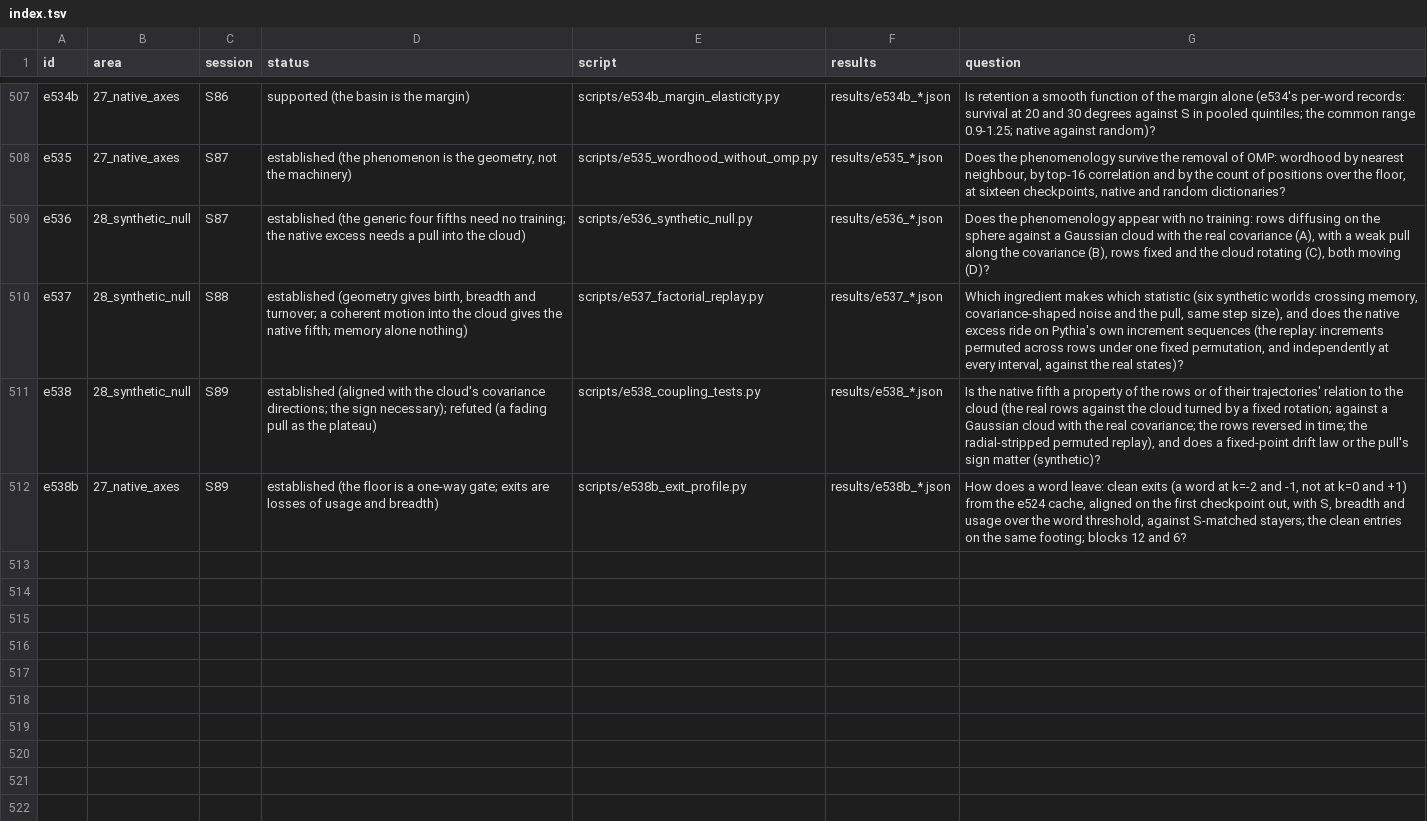
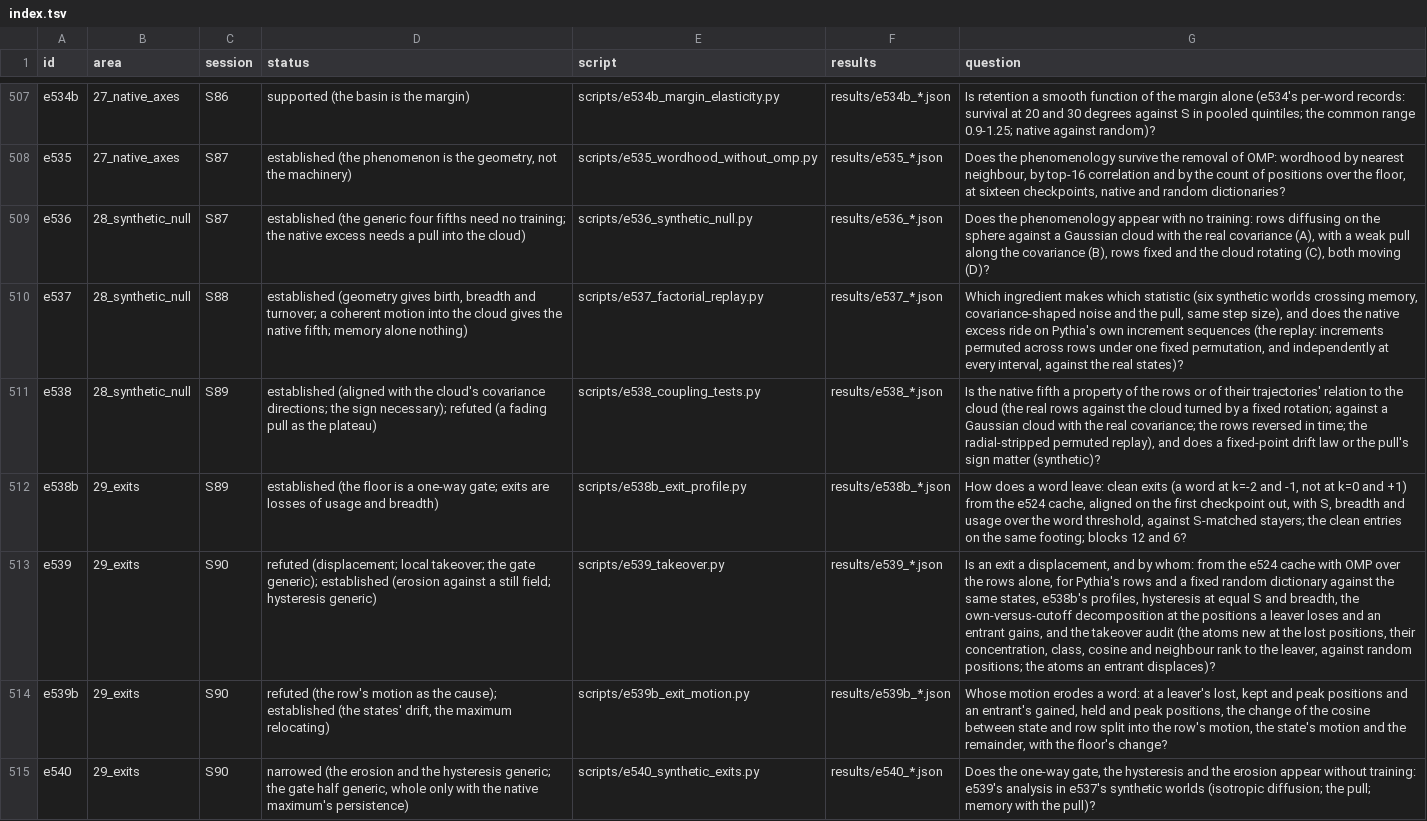
Before and after one commit to sunmoonron/wdd-descendants, a TSV file: docs/atlas/index.tsv, drawn as a sheet; only a part is shown, gaps mark what is left out; the diff names each change by its address in the sheet, - before the commit and + after, or states it on an @@ line.

```diff
--- a/docs/atlas/index.tsv
+++ b/docs/atlas/index.tsv
-B512 (area): 27_native_axes
+B512 (area): 29_exits
+row 513: e539 | 29_exits | S90 | refuted (displacement; local takeover; the gate generic); established (erosion against a still field; hysteresis generic) | scripts/e539_takeover.py | results/e539_*.json | Is an exit a displacement, and by whom: from the e524 cache with OMP over the rows alone, for Pythia's rows and a fixed random dictionary against the same states, e538b's profiles, hysteresis at equal S and breadth, the own-versus-cutoff decomposition at the positions a leaver loses and an entrant gains, and the takeover audit (the atoms new at the lost positions, their concentration, class, cosine and neighbour rank to the leaver, against random positions; the atoms an entrant displaces)?
+row 514: e539b | 29_exits | S90 | refuted (the row's motion as the cause); established (the states' drift, the maximum relocating) | scripts/e539b_exit_motion.py | results/e539b_*.json | Whose motion erodes a word: at a leaver's lost, kept and peak positions and an entrant's gained, held and peak positions, the change of the cosine between state and row split into the row's motion, the state's motion and the remainder, with the floor's change?
+row 515: e540 | 29_exits | S90 | narrowed (the erosion and the hysteresis generic; the gate half generic, whole only with the native maximum's persistence) | scripts/e540_synthetic_exits.py | results/e540_*.json | Does the one-way gate, the hysteresis and the erosion appear without training: e539's analysis in e537's synthetic worlds (isotropic diffusion; the pull; memory with the pull)?
```
Also changed, not shown: 21 other files.
